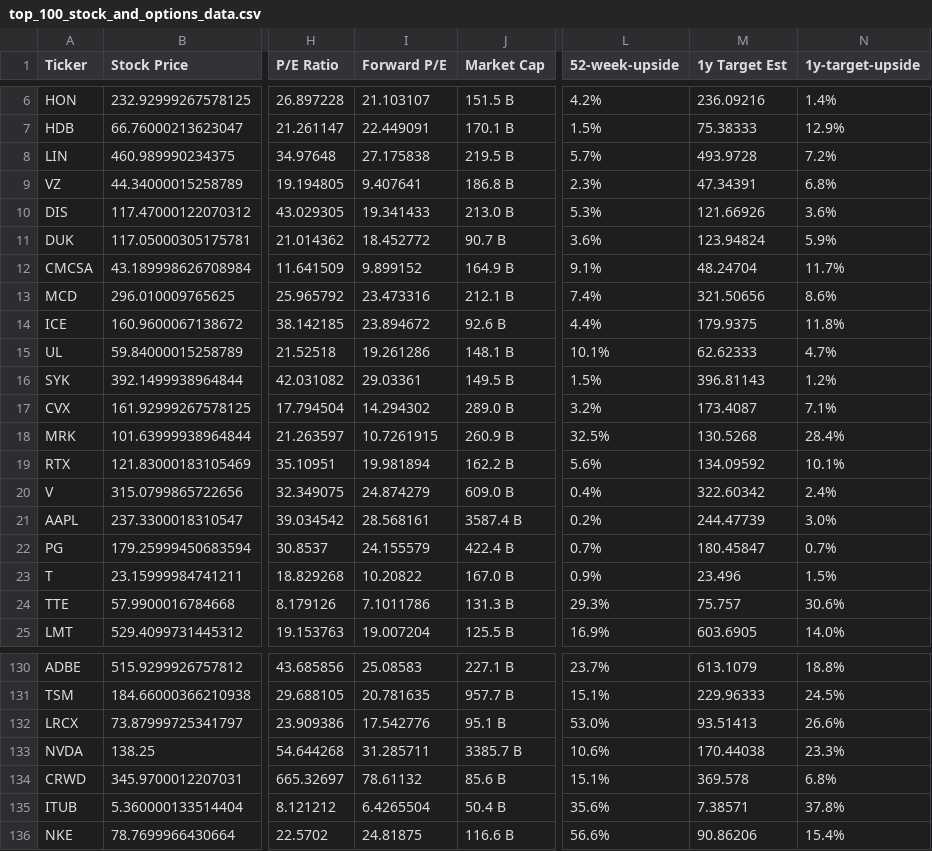
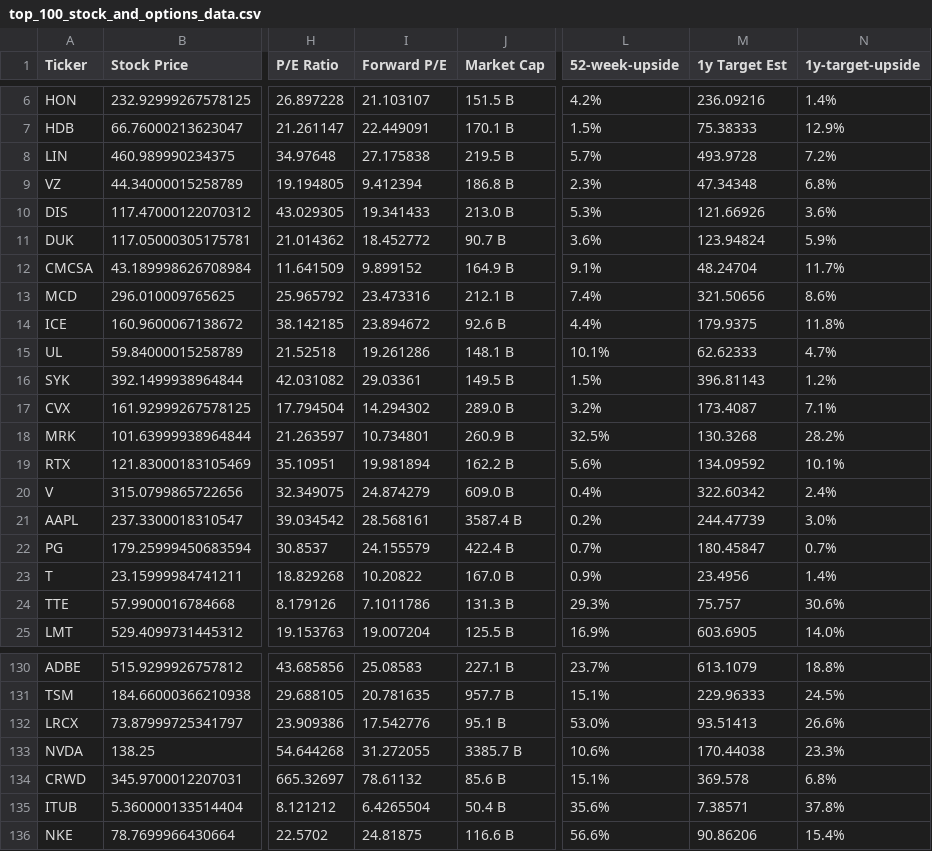
Before and after one commit to dparedesi/Call-Options-values, a CSV file: top_100_stock_and_options_data.csv, drawn as a sheet; only a part is shown, gaps mark what is left out; the diff names each change by its address in the sheet, - before the commit and + after, or states it on an @@ line.

Commit message:
Daily update CSV files

```diff
--- a/top_100_stock_and_options_data.csv
+++ b/top_100_stock_and_options_data.csv
-I9 (Forward P/E): 9.407641
+I9 (Forward P/E): 9.412394
-M9 (1y Target Est): 47.34391
+M9 (1y Target Est): 47.34348
-I18 (Forward P/E): 10.7261915
+I18 (Forward P/E): 10.734801
-M18 (1y Target Est): 130.5268
+M18 (1y Target Est): 130.3268
-N18 (1y-target-upside): 28.4%
+N18 (1y-target-upside): 28.2%
-M23 (1y Target Est): 23.496
+M23 (1y Target Est): 23.4956
-N23 (1y-target-upside): 1.5%
+N23 (1y-target-upside): 1.4%
-I133 (Forward P/E): 31.285711
+I133 (Forward P/E): 31.272055
```
